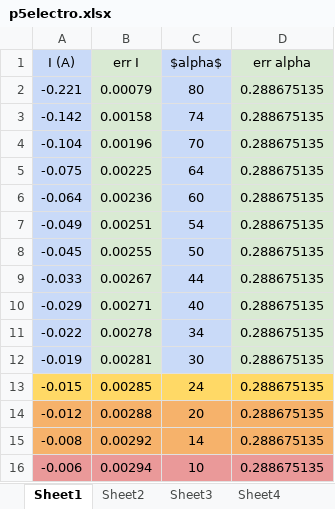
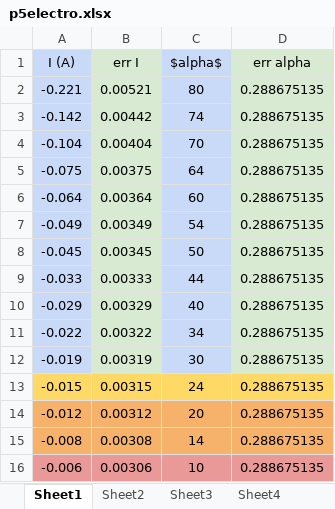
Before and after one commit to Alaviii/PythonPlotting, an Excel workbook: Electromagnetismo/practica5magnetierra/p5electro.xlsx, sheet Sheet1, drawn as a sheet; values as stored, in another font and other column widths than the file's, no borders; the diff names each change by its address in the sheet, - before the commit and + after, or states it on an @@ line.

```diff
--- a/Electromagnetismo/practica5magnetierra/p5electro.xlsx (sheet Sheet1)
+++ b/Electromagnetismo/practica5magnetierra/p5electro.xlsx (sheet Sheet1)
-B2 (err I): 0.00079
+B2 (err I): 0.00521
-B3 (err I): 0.00158
+B3 (err I): 0.00442
-B4 (err I): 0.00196
+B4 (err I): 0.00404
-B5 (err I): 0.00225
+B5 (err I): 0.00375
-B6 (err I): 0.00236
+B6 (err I): 0.00364
-B7 (err I): 0.00251
+B7 (err I): 0.00349
-B8 (err I): 0.00255
+B8 (err I): 0.00345
-B9 (err I): 0.00267
+B9 (err I): 0.00333
-B10 (err I): 0.00271
+B10 (err I): 0.00329
-B11 (err I): 0.00278
+B11 (err I): 0.00322
-B12 (err I): 0.00281
+B12 (err I): 0.00319
-B13 (err I): 0.00285
+B13 (err I): 0.00315
-B14 (err I): 0.00288
+B14 (err I): 0.00312
-B15 (err I): 0.00292
+B15 (err I): 0.00308
-B16 (err I): 0.00294
+B16 (err I): 0.00306
```
Also changed, not shown: sheet Sheet3, sheet Sheet4, other sheet tabs, formulas that keep their value, 5 other files.
